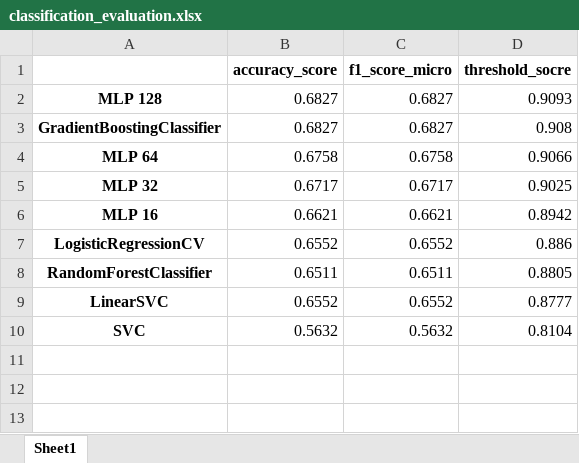
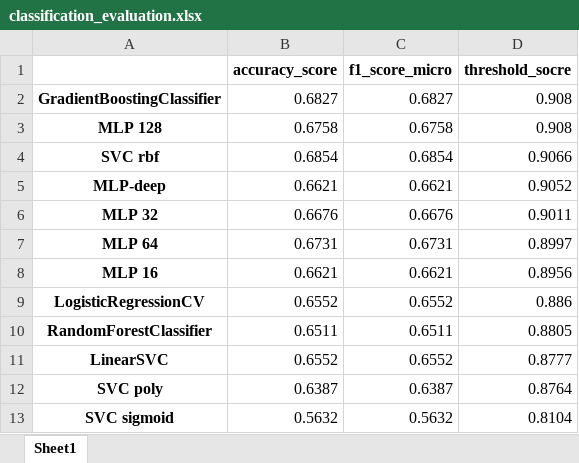
Before and after one commit to shlomihod/deep-text-eval, an Excel workbook: features2prediction/weebit/classification_evaluation.xlsx, sheet Sheet1, drawn as a sheet; values as stored, in another font and other column widths than the file's, no borders; removed rows and columns are numbered as before the commit, all else as after; the diff names each change by its address in the sheet, - before the commit and + after, or states it on an @@ line.

```diff
--- a/features2prediction/weebit/classification_evaluation.xlsx (sheet Sheet1)
+++ b/features2prediction/weebit/classification_evaluation.xlsx (sheet Sheet1)
-row 2: MLP 128 | 0.6827 | 0.6827 | 0.9093
-A3: MLP 64
+A3: MLP 128
-D3 (threshold_socre): 0.9066
+D3 (threshold_socre): 0.908
+row 4: SVC rbf | 0.6854 | 0.6854 | 0.9066
+row 5: MLP-deep | 0.6621 | 0.6621 | 0.9052
-B6 (accuracy_score): 0.6717
+B6 (accuracy_score): 0.6676
-C6 (f1_score_micro): 0.6717
+C6 (f1_score_micro): 0.6676
-D6 (threshold_socre): 0.9025
+D6 (threshold_socre): 0.9011
+row 7: MLP 64 | 0.6731 | 0.6731 | 0.8997
-D8 (threshold_socre): 0.8942
+D8 (threshold_socre): 0.8956
+row 12: SVC poly | 0.6387 | 0.6387 | 0.8764
-A13: SVC
+A13: SVC sigmoid
```
Also changed, not shown: features2prediction/weebit/ordinal_regression_evaluation.xlsx, features2prediction/weebit/probs_avg_classification_evaluation.xlsx, 7 other files.
